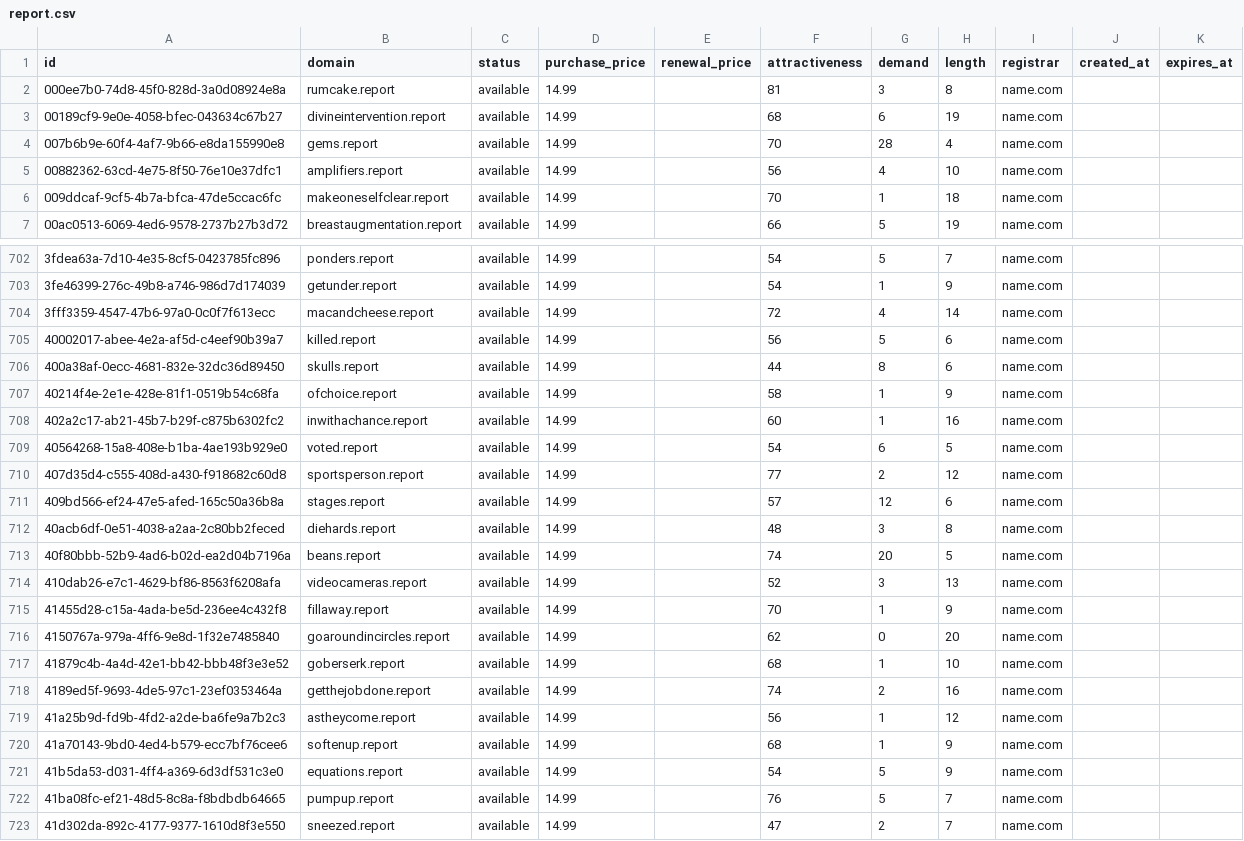
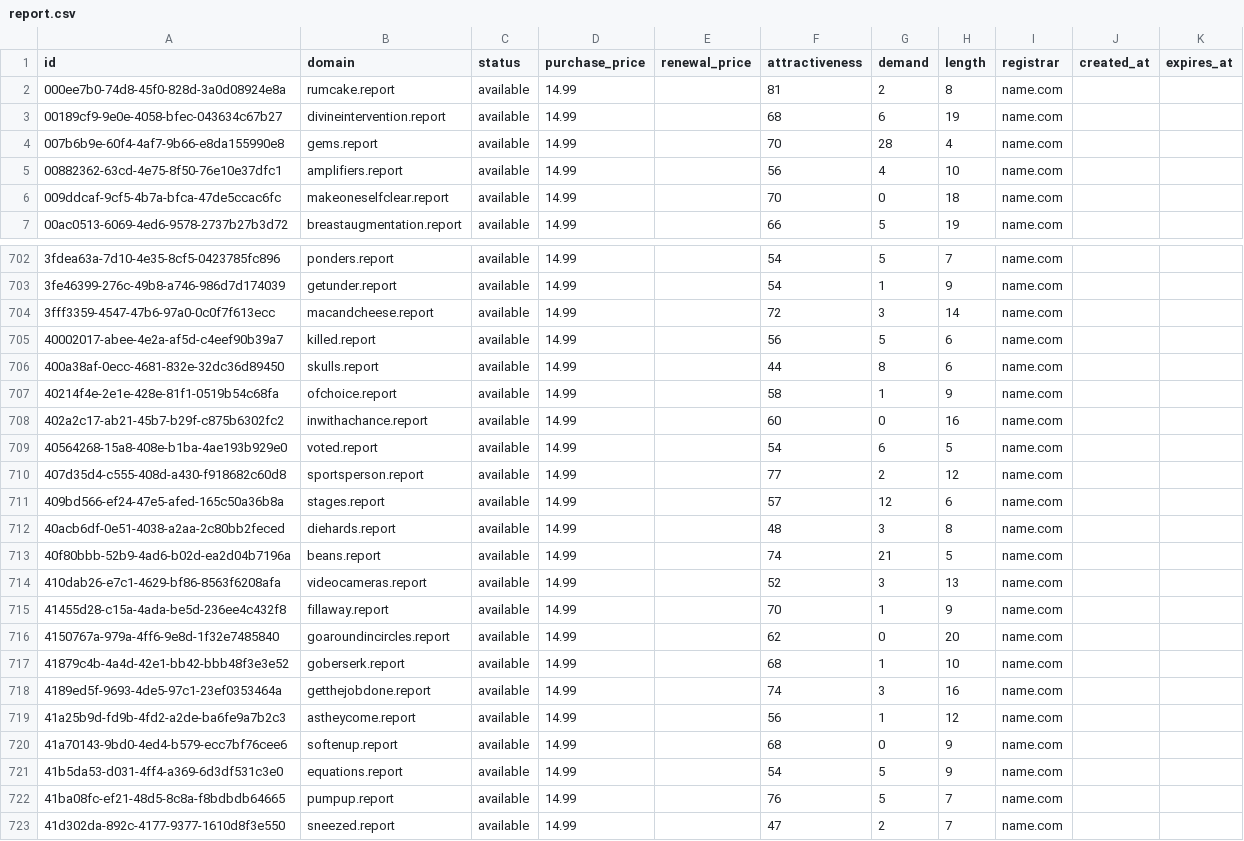
Before and after one commit to UniqueDomains/report-oneword-domains, a CSV file: report.csv, drawn as a sheet; only a part is shown, gaps mark what is left out; the diff covers the shown part only.

Commit message:
Domains update

```diff
--- a/report.csv
+++ b/report.csv
@@ -1,3 +1,3 @@
 id,domain,status,purchase_price,renewal_price,attractiveness,demand,length,registrar,created_at,expires_at
-000ee7b0-74d8-45f0-828d-3a0d08924e8a,rumcake.report,available,14.99,,81,3,8,name.com,,
+000ee7b0-74d8-45f0-828d-3a0d08924e8a,rumcake.report,available,14.99,,81,2,8,name.com,,
 00189cf9-9e0e-4058-bfec-043634c67b27,divineintervention.report,available,14.99,,68,6,19,name.com,,
@@ -5,3 +5,3 @@ id,domain,status,purchase_price,renewal_price,attractiveness,demand,length,regis
 00882362-63cd-4e75-8f50-76e10e37dfc1,amplifiers.report,available,14.99,,56,4,10,name.com,,
-009ddcaf-9cf5-4b7a-bfca-47de5ccac6fc,makeoneselfclear.report,available,14.99,,70,1,18,name.com,,
+009ddcaf-9cf5-4b7a-bfca-47de5ccac6fc,makeoneselfclear.report,available,14.99,,70,0,18,name.com,,
 00ac0513-6069-4ed6-9578-2737b27b3d72,breastaugmentation.report,available,14.99,,66,5,19,name.com,,
@@ -703,3 +703,3 @@ id,domain,status,purchase_price,renewal_price,attractiveness,demand,length,regis
 3fe46399-276c-49b8-a746-986d7d174039,getunder.report,available,14.99,,54,1,9,name.com,,
-3fff3359-4547-47b6-97a0-0c0f7f613ecc,macandcheese.report,available,14.99,,72,4,14,name.com,,
+3fff3359-4547-47b6-97a0-0c0f7f613ecc,macandcheese.report,available,14.99,,72,3,14,name.com,,
 40002017-abee-4e2a-af5d-c4eef90b39a7,killed.report,available,14.99,,56,5,6,name.com,,
@@ -707,3 +707,3 @@ id,domain,status,purchase_price,renewal_price,attractiveness,demand,length,regis
 40214f4e-2e1e-428e-81f1-0519b54c68fa,ofchoice.report,available,14.99,,58,1,9,name.com,,
-402a2c17-ab21-45b7-b29f-c875b6302fc2,inwithachance.report,available,14.99,,60,1,16,name.com,,
+402a2c17-ab21-45b7-b29f-c875b6302fc2,inwithachance.report,available,14.99,,60,0,16,name.com,,
 40564268-15a8-408e-b1ba-4ae193b929e0,voted.report,available,14.99,,54,6,5,name.com,,
@@ -712,3 +712,3 @@ id,domain,status,purchase_price,renewal_price,attractiveness,demand,length,regis
 40acb6df-0e51-4038-a2aa-2c80bb2feced,diehards.report,available,14.99,,48,3,8,name.com,,
-40f80bbb-52b9-4ad6-b02d-ea2d04b7196a,beans.report,available,14.99,,74,20,5,name.com,,
+40f80bbb-52b9-4ad6-b02d-ea2d04b7196a,beans.report,available,14.99,,74,21,5,name.com,,
 410dab26-e7c1-4629-bf86-8563f6208afa,videocameras.report,available,14.99,,52,3,13,name.com,,
@@ -717,5 +717,5 @@ id,domain,status,purchase_price,renewal_price,attractiveness,demand,length,regis
 41879c4b-4a4d-42e1-bb42-bbb48f3e3e52,goberserk.report,available,14.99,,68,1,10,name.com,,
-4189ed5f-9693-4de5-97c1-23ef0353464a,getthejobdone.report,available,14.99,,74,2,16,name.com,,
+4189ed5f-9693-4de5-97c1-23ef0353464a,getthejobdone.report,available,14.99,,74,3,16,name.com,,
 41a25b9d-fd9b-4fd2-a2de-ba6fe9a7b2c3,astheycome.report,available,14.99,,56,1,12,name.com,,
-41a70143-9bd0-4ed4-b579-ecc7bf76cee6,softenup.report,available,14.99,,68,1,9,name.com,,
+41a70143-9bd0-4ed4-b579-ecc7bf76cee6,softenup.report,available,14.99,,68,0,9,name.com,,
 41b5da53-d031-4ff4-a369-6d3df531c3e0,equations.report,available,14.99,,54,5,9,name.com,,
```
Also changed, not shown: 61 edited cells elsewhere in this file, 4 other files.
